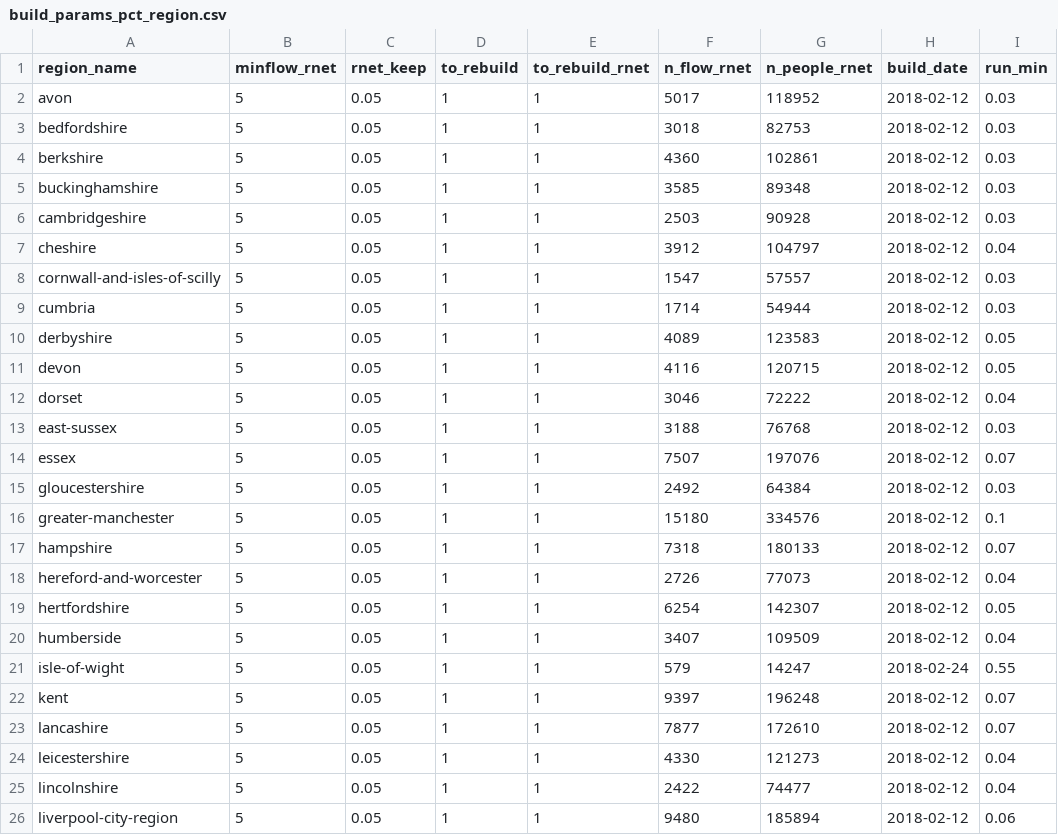
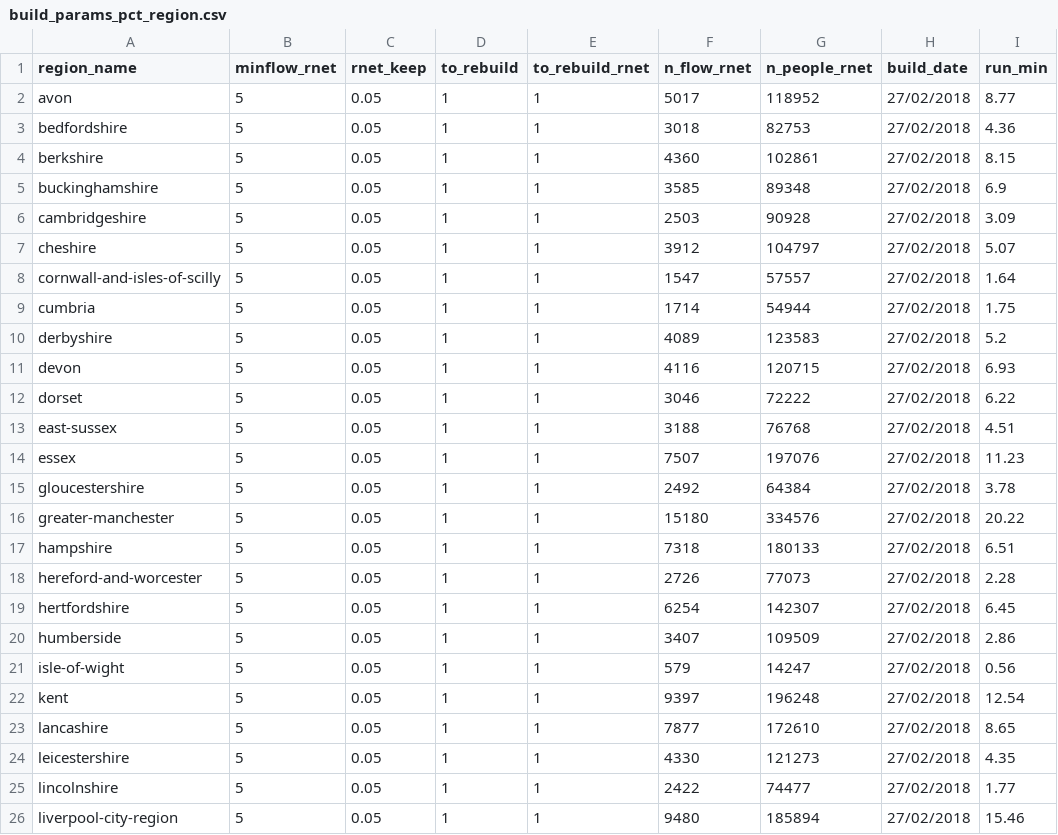
Before and after one commit to npct/pct-scripts, a CSV file: school/lsoa/build_params_pct_region.csv, drawn as a sheet; only a part is shown; the diff covers the shown part only.

Commit message:
update school build param

```diff
--- a/school/lsoa/build_params_pct_region.csv
+++ b/school/lsoa/build_params_pct_region.csv
@@ -1,26 +1,26 @@
 region_name,minflow_rnet,rnet_keep,to_rebuild,to_rebuild_rnet,n_flow_rnet,n_people_rnet,build_date,run_min
-avon,5,0.05,1,1,5017,118952,2018-02-12,0.03
-bedfordshire,5,0.05,1,1,3018,82753,2018-02-12,0.03
-berkshire,5,0.05,1,1,4360,102861,2018-02-12,0.03
-buckinghamshire,5,0.05,1,1,3585,89348,2018-02-12,0.03
-cambridgeshire,5,0.05,1,1,2503,90928,2018-02-12,0.03
-cheshire,5,0.05,1,1,3912,104797,2018-02-12,0.04
-cornwall-and-isles-of-scilly,5,0.05,1,1,1547,57557,2018-02-12,0.03
-cumbria,5,0.05,1,1,1714,54944,2018-02-12,0.03
-derbyshire,5,0.05,1,1,4089,123583,2018-02-12,0.05
-devon,5,0.05,1,1,4116,120715,2018-02-12,0.05
-dorset,5,0.05,1,1,3046,72222,2018-02-12,0.04
-east-sussex,5,0.05,1,1,3188,76768,2018-02-12,0.03
-essex,5,0.05,1,1,7507,197076,2018-02-12,0.07
-gloucestershire,5,0.05,1,1,2492,64384,2018-02-12,0.03
-greater-manchester,5,0.05,1,1,15180,334576,2018-02-12,0.1
-hampshire,5,0.05,1,1,7318,180133,2018-02-12,0.07
-hereford-and-worcester,5,0.05,1,1,2726,77073,2018-02-12,0.04
-hertfordshire,5,0.05,1,1,6254,142307,2018-02-12,0.05
-humberside,5,0.05,1,1,3407,109509,2018-02-12,0.04
-isle-of-wight,5,0.05,1,1,579,14247,2018-02-24,0.55
-kent,5,0.05,1,1,9397,196248,2018-02-12,0.07
-lancashire,5,0.05,1,1,7877,172610,2018-02-12,0.07
-leicestershire,5,0.05,1,1,4330,121273,2018-02-12,0.04
-lincolnshire,5,0.05,1,1,2422,74477,2018-02-12,0.04
-liverpool-city-region,5,0.05,1,1,9480,185894,2018-02-12,0.06
+avon,5,0.05,1,1,5017,118952,27/02/2018,8.77
+bedfordshire,5,0.05,1,1,3018,82753,27/02/2018,4.36
+berkshire,5,0.05,1,1,4360,102861,27/02/2018,8.15
+buckinghamshire,5,0.05,1,1,3585,89348,27/02/2018,6.9
+cambridgeshire,5,0.05,1,1,2503,90928,27/02/2018,3.09
+cheshire,5,0.05,1,1,3912,104797,27/02/2018,5.07
+cornwall-and-isles-of-scilly,5,0.05,1,1,1547,57557,27/02/2018,1.64
+cumbria,5,0.05,1,1,1714,54944,27/02/2018,1.75
+derbyshire,5,0.05,1,1,4089,123583,27/02/2018,5.2
+devon,5,0.05,1,1,4116,120715,27/02/2018,6.93
+dorset,5,0.05,1,1,3046,72222,27/02/2018,6.22
+east-sussex,5,0.05,1,1,3188,76768,27/02/2018,4.51
+essex,5,0.05,1,1,7507,197076,27/02/2018,11.23
+gloucestershire,5,0.05,1,1,2492,64384,27/02/2018,3.78
+greater-manchester,5,0.05,1,1,15180,334576,27/02/2018,20.22
+hampshire,5,0.05,1,1,7318,180133,27/02/2018,6.51
+hereford-and-worcester,5,0.05,1,1,2726,77073,27/02/2018,2.28
+hertfordshire,5,0.05,1,1,6254,142307,27/02/2018,6.45
+humberside,5,0.05,1,1,3407,109509,27/02/2018,2.86
+isle-of-wight,5,0.05,1,1,579,14247,27/02/2018,0.56
+kent,5,0.05,1,1,9397,196248,27/02/2018,12.54
+lancashire,5,0.05,1,1,7877,172610,27/02/2018,8.65
+leicestershire,5,0.05,1,1,4330,121273,27/02/2018,4.35
+lincolnshire,5,0.05,1,1,2422,74477,27/02/2018,1.77
+liverpool-city-region,5,0.05,1,1,9480,185894,27/02/2018,15.46
```
Also changed, not shown: 41 edited cells elsewhere in this file.
